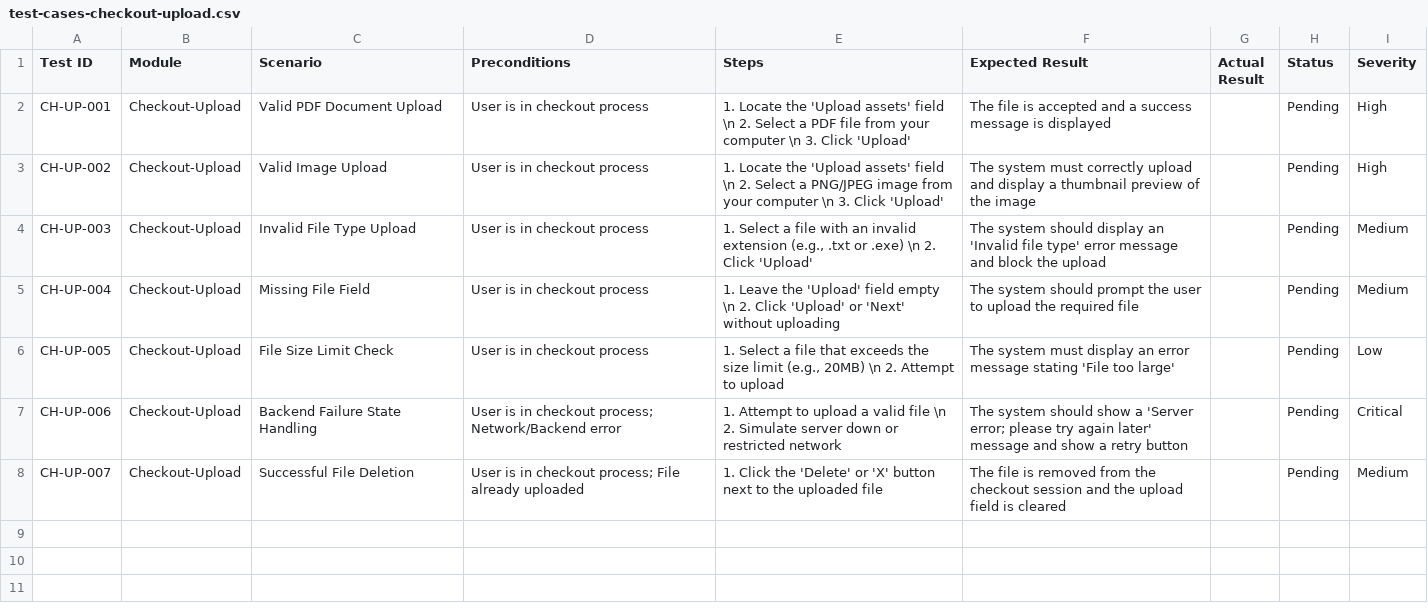
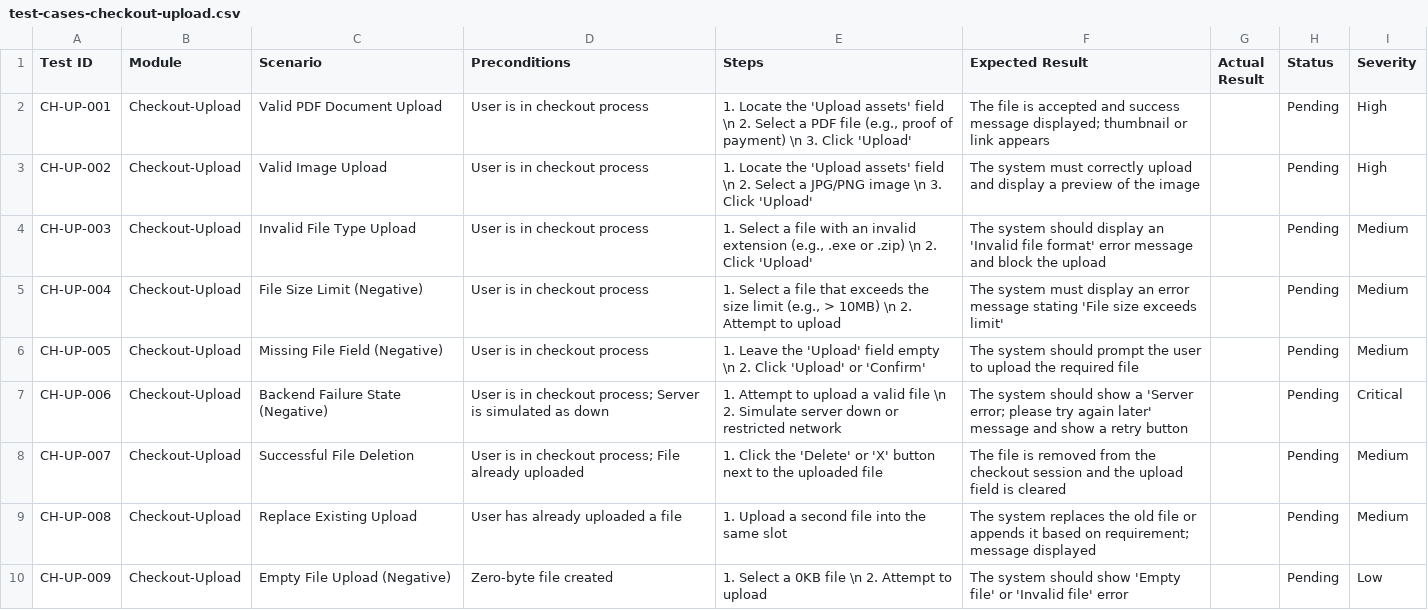
Before and after one commit to ssrannj/LogiQ-Supply-Chain, a CSV file: qa/test-cases-checkout-upload.csv, drawn as a sheet.

```diff
--- a/qa/test-cases-checkout-upload.csv
+++ b/qa/test-cases-checkout-upload.csv
@@ -1,8 +1,10 @@
 Test ID,Module,Scenario,Preconditions,Steps,"Expected Result","Actual Result",Status,Severity
-CH-UP-001,Checkout-Upload,Valid PDF Document Upload,User is in checkout process,"1. Locate the 'Upload assets' field \n 2. Select a PDF file from your computer \n 3. Click 'Upload'","The file is accepted and a success message is displayed",,Pending,High
-CH-UP-002,Checkout-Upload,Valid Image Upload,User is in checkout process,"1. Locate the 'Upload assets' field \n 2. Select a PNG/JPEG image from your computer \n 3. Click 'Upload'","The system must correctly upload and display a thumbnail preview of the image",,Pending,High
-CH-UP-003,Checkout-Upload,Invalid File Type Upload,User is in checkout process,"1. Select a file with an invalid extension (e.g., .txt or .exe) \n 2. Click 'Upload'","The system should display an 'Invalid file type' error message and block the upload",,Pending,Medium
-CH-UP-004,Checkout-Upload,Missing File Field,User is in checkout process,"1. Leave the 'Upload' field empty \n 2. Click 'Upload' or 'Next' without uploading","The system should prompt the user to upload the required file",,Pending,Medium
-CH-UP-005,Checkout-Upload,File Size Limit Check,User is in checkout process,"1. Select a file that exceeds the size limit (e.g., 20MB) \n 2. Attempt to upload","The system must display an error message stating 'File too large'",,Pending,Low
-CH-UP-006,Checkout-Upload,Backend Failure State Handling,User is in checkout process; Network/Backend error,"1. Attempt to upload a valid file \n 2. Simulate server down or restricted network","The system should show a 'Server error; please try again later' message and show a retry button",,Pending,Critical
+CH-UP-001,Checkout-Upload,Valid PDF Document Upload,User is in checkout process,"1. Locate the 'Upload assets' field \n 2. Select a PDF file (e.g., proof of payment) \n 3. Click 'Upload'","The file is accepted and success message displayed; thumbnail or link appears",,Pending,High
+CH-UP-002,Checkout-Upload,Valid Image Upload,User is in checkout process,"1. Locate the 'Upload assets' field \n 2. Select a JPG/PNG image \n 3. Click 'Upload'","The system must correctly upload and display a preview of the image",,Pending,High
+CH-UP-003,Checkout-Upload,Invalid File Type Upload,User is in checkout process,"1. Select a file with an invalid extension (e.g., .exe or .zip) \n 2. Click 'Upload'","The system should display an 'Invalid file format' error message and block the upload",,Pending,Medium
+CH-UP-004,Checkout-Upload,File Size Limit (Negative),User is in checkout process,"1. Select a file that exceeds the size limit (e.g., > 10MB) \n 2. Attempt to upload","The system must display an error message stating 'File size exceeds limit'",,Pending,Medium
+CH-UP-005,Checkout-Upload,Missing File Field (Negative),User is in checkout process,"1. Leave the 'Upload' field empty \n 2. Click 'Upload' or 'Confirm'","The system should prompt the user to upload the required file",,Pending,Medium
+CH-UP-006,Checkout-Upload,Backend Failure State (Negative),User is in checkout process; Server is simulated as down,"1. Attempt to upload a valid file \n 2. Simulate server down or restricted network","The system should show a 'Server error; please try again later' message and show a retry button",,Pending,Critical
 CH-UP-007,Checkout-Upload,Successful File Deletion,User is in checkout process; File already uploaded,"1. Click the 'Delete' or 'X' button next to the uploaded file","The file is removed from the checkout session and the upload field is cleared",,Pending,Medium
+CH-UP-008,Checkout-Upload,Replace Existing Upload,User has already uploaded a file,"1. Upload a second file into the same slot","The system replaces the old file or appends it based on requirement; message displayed",,Pending,Medium
+CH-UP-009,Checkout-Upload,Empty File Upload (Negative),Zero-byte file created,"1. Select a 0KB file \n 2. Attempt to upload","The system should show 'Empty file' or 'Invalid file' error",,Pending,Low
```
Also changed, not shown: qa/test-cases-admin-verification.csv, qa/test-cases-wishlist.csv, 2 other files.
